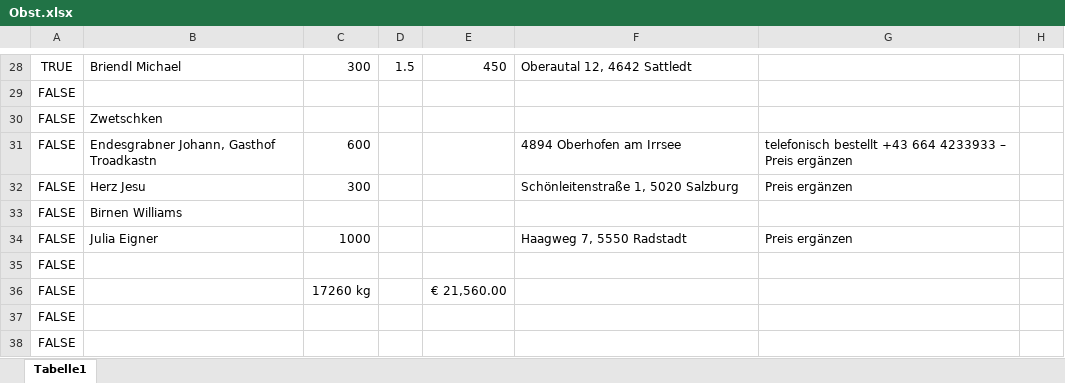
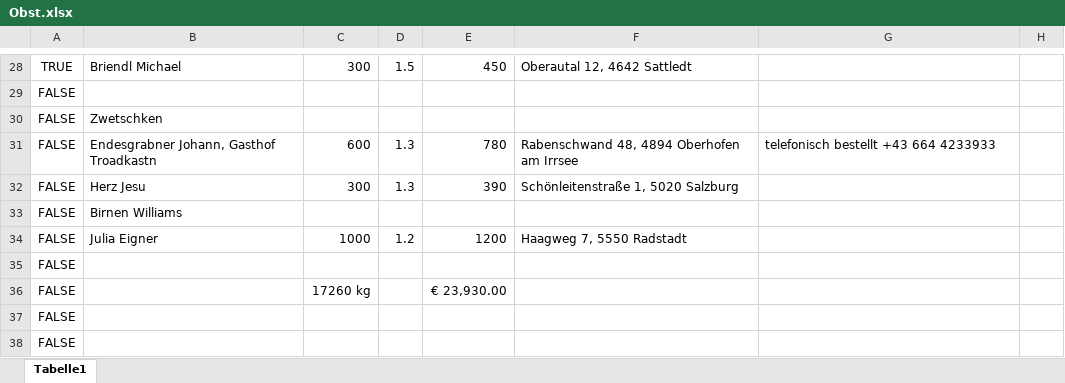
Before and after one commit to Dendak/mapa-rozvozu-ovoce, an Excel workbook: Obst.xlsx, sheet Tabelle1, drawn as a sheet; only a part is shown, gaps mark what is left out; values as stored, in another font and other column widths than the file's, no borders; conditional formats not drawn; the diff names each change by its address in the sheet, - before the commit and + after, or states it on an @@ line.

Commit message:
Automaticka aktualizace dat

```diff
--- a/Obst.xlsx (sheet Tabelle1)
+++ b/Obst.xlsx (sheet Tabelle1)
-D31:D32: (empty)
+D31:D32: 1.3
-E31: (empty)
+E31: 780
-F31: 4894 Oberhofen am Irrsee
+F31: Rabenschwand 48, 4894 Oberhofen am Irrsee
-G31: telefonisch bestellt +43 664 4233933 – Preis ergänzen
+G31: telefonisch bestellt +43 664 4233933
-E32: (empty)
+E32: 390
-G32: Preis ergänzen
+G32: (empty)
-D34: (empty)
+D34: 1.2
-E34: (empty)
+E34: 1200
-G34: Preis ergänzen
+G34: (empty)
-E36: € 21,560.00
+E36: € 23,930.00
```
